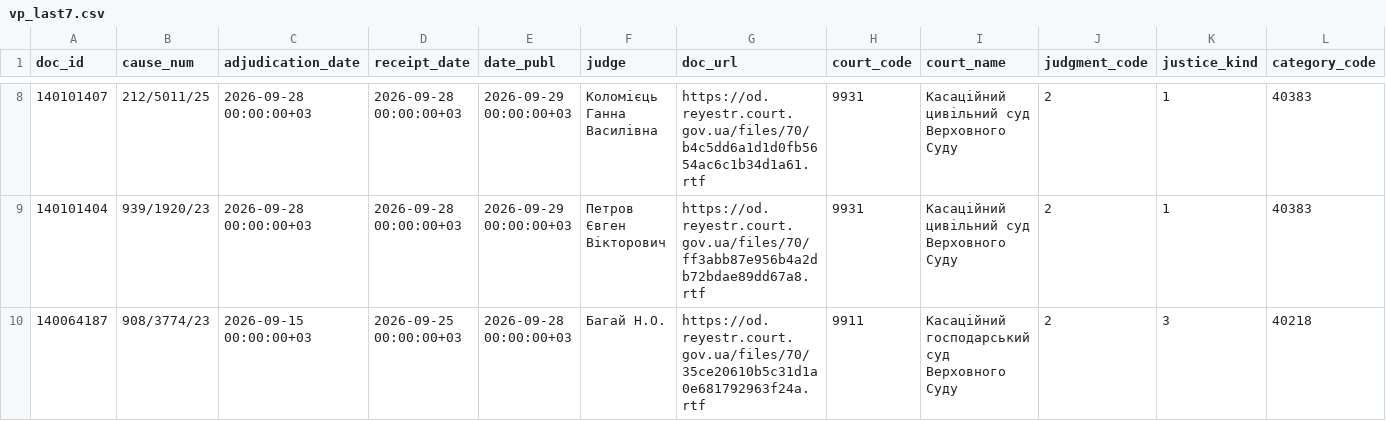
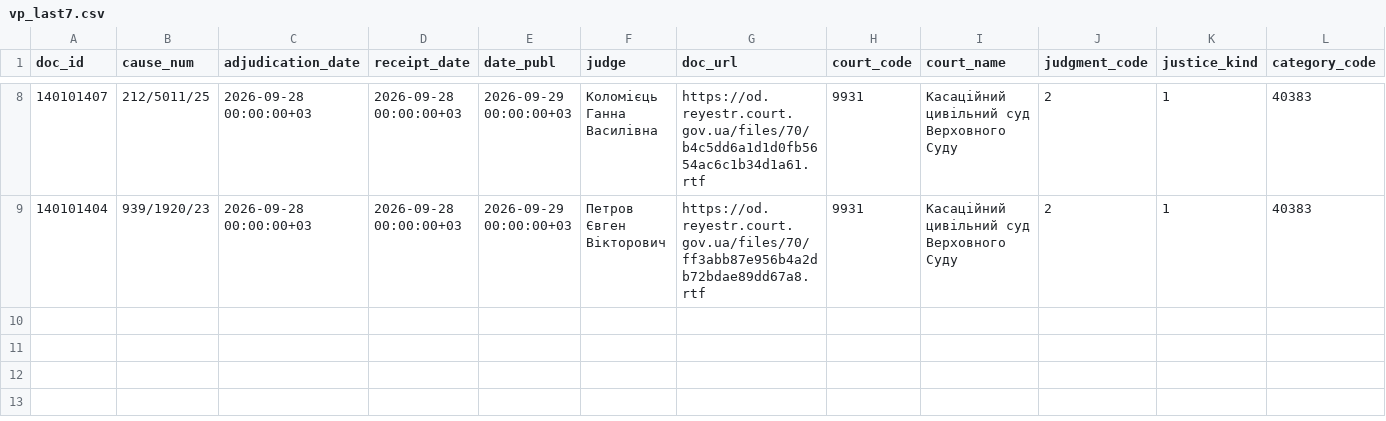
Before and after one commit to apryshchepchuk/VS-legal-digest, a CSV file: data/interim/vp_last7.csv, drawn as a sheet; only a part is shown, gaps mark what is left out; rows hold the shown columns only; the diff names each change by its address in the sheet, - before the commit and + after, or states it on an @@ line.

```diff
--- a/data/interim/vp_last7.csv
+++ b/data/interim/vp_last7.csv
-row 10: 140064187 | 908/3774/23 | 2026-09-15 00:00:00+03 | 2026-09-25 00:00:00+03 | 2026-09-28 00:00:00+03 | Багай Н.О. | https://od.reyestr.court.gov.ua/files/70/35ce20610b5c31d1a0e681792963f24a.rtf | 9911 | Касаційний господарський суд Верховного Суду | 2 | 3 | 40218
```
Also changed, not shown: 12 other files.
